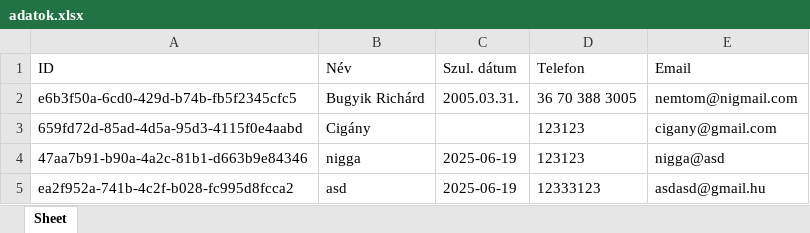
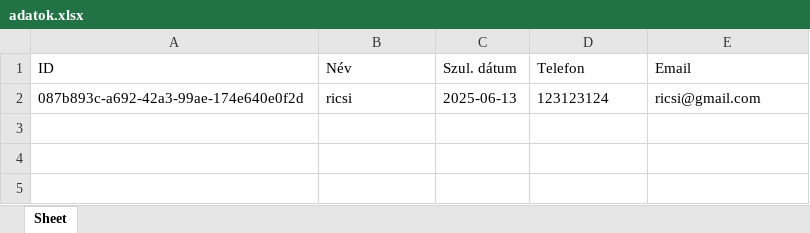
Before and after one commit to Mark0602/masszor-manager-program, an Excel workbook: data/adatok.xlsx, sheet Sheet, drawn as a sheet; values as stored, in another font and other column widths than the file's, no borders; removed rows and columns are numbered as before the commit, all else as after; the diff names each change by its address in the sheet, - before the commit and + after, or states it on an @@ line.

```diff
--- a/data/adatok.xlsx (sheet Sheet)
+++ b/data/adatok.xlsx (sheet Sheet)
-row 2: e6b3f50a-6cd0-429d-b74b-fb5f2345cfc5 | Bugyik Richárd | 2005.03.31. | 36 70 388 3005 | nemtom@nigmail.com
-row 3: 659fd72d-85ad-4d5a-95d3-4115f0e4aabd | Cigány |  | 123123 | cigany@gmail.com
-row 4: 47aa7b91-b90a-4a2c-81b1-d663b9e84346 | nigga | 2025-06-19 | 123123 | nigga@asd
-row 5: ea2f952a-741b-4c2f-b028-fc995d8fcca2 | asd | 2025-06-19 | 12333123 | asdasd@gmail.hu
+row 2: 087b893c-a692-42a3-99ae-174e640e0f2d | ricsi | 2025-06-13 | 123123124 | ricsi@gmail.com
```
Also changed, not shown: data/idopontok.xlsx, 2 other files.
